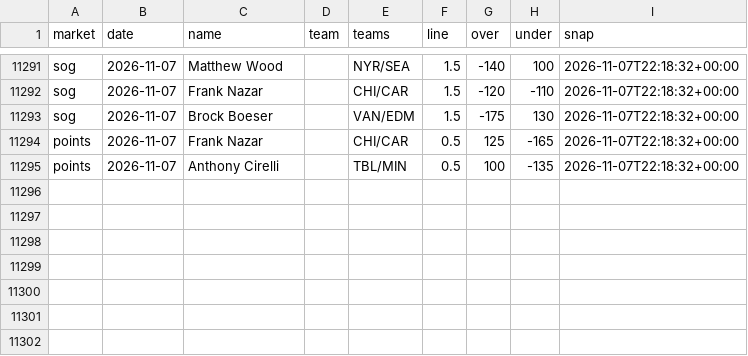
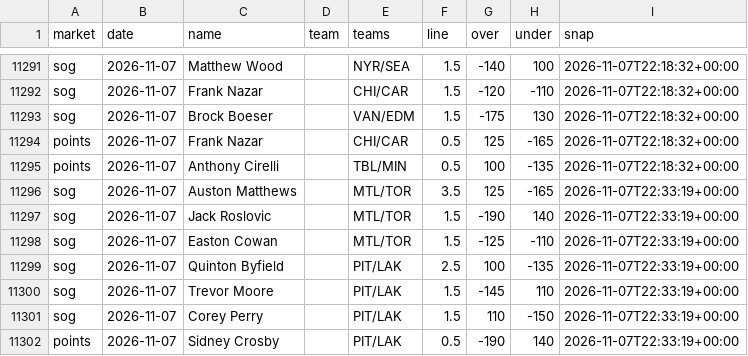
Before and after one commit to quinnrob11-sketch/qrob-nhl-goalie-model, a CSV file: model/data/dk_prices.csv, drawn as a sheet; only a part is shown, gaps mark what is left out.

```diff
--- a/model/data/dk_prices.csv
+++ b/model/data/dk_prices.csv
@@ -11295 +11295,8 @@ points,2026-11-07,Frank Nazar,,CHI/CAR,0.5,125,-165,2026-11-07T22:18:32+00:00
 points,2026-11-07,Anthony Cirelli,,TBL/MIN,0.5,100,-135,2026-11-07T22:18:32+00:00
+sog,2026-11-07,Auston Matthews,,MTL/TOR,3.5,125,-165,2026-11-07T22:33:19+00:00
+sog,2026-11-07,Jack Roslovic,,MTL/TOR,1.5,-190,140,2026-11-07T22:33:19+00:00
+sog,2026-11-07,Easton Cowan,,MTL/TOR,1.5,-125,-110,2026-11-07T22:33:19+00:00
+sog,2026-11-07,Quinton Byfield,,PIT/LAK,2.5,100,-135,2026-11-07T22:33:19+00:00
+sog,2026-11-07,Trevor Moore,,PIT/LAK,1.5,-145,110,2026-11-07T22:33:19+00:00
+sog,2026-11-07,Corey Perry,,PIT/LAK,1.5,110,-150,2026-11-07T22:33:19+00:00
+points,2026-11-07,Sidney Crosby,,PIT/LAK,0.5,-190,140,2026-11-07T22:33:19+00:00
```
Also changed, not shown: 11 other files.
